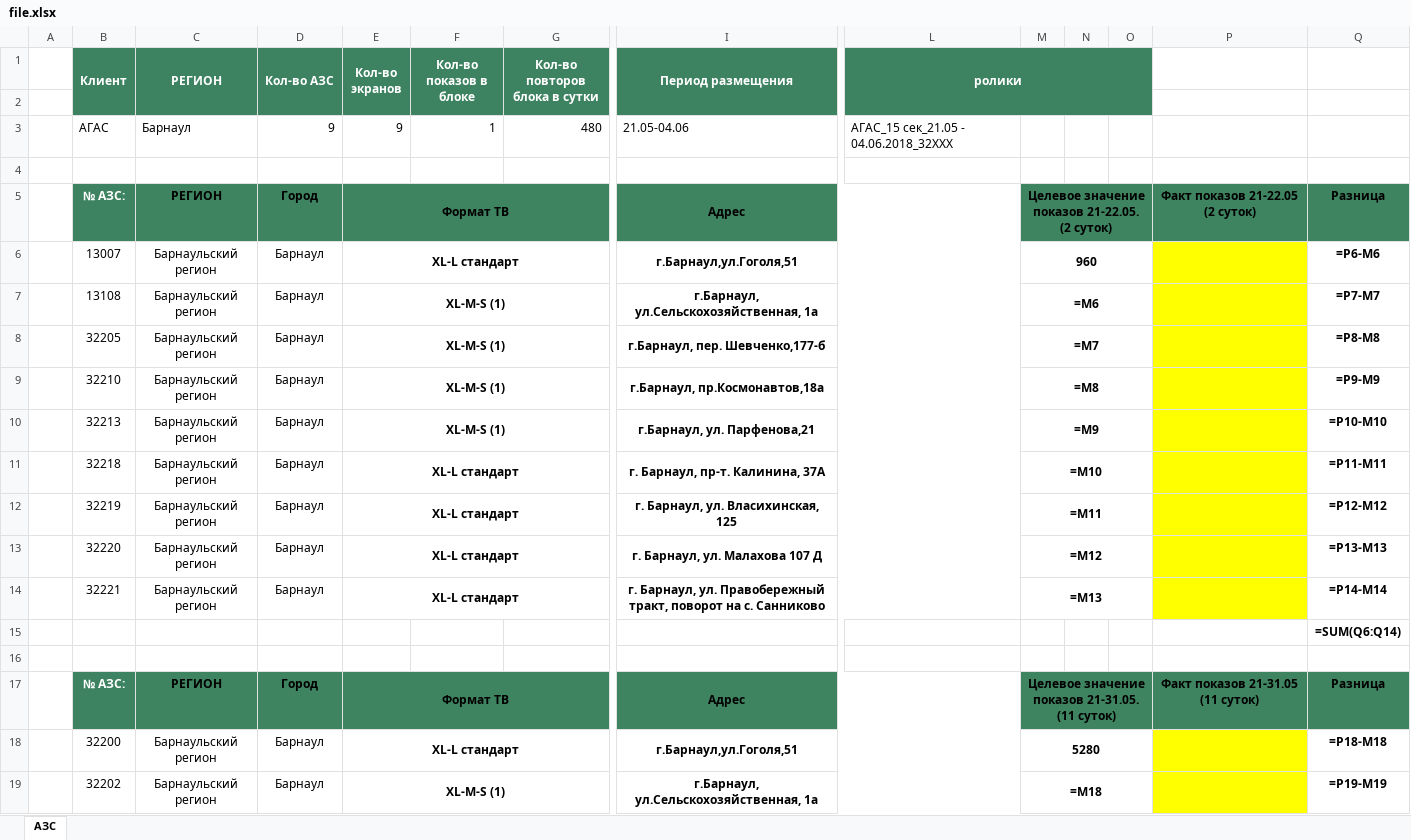
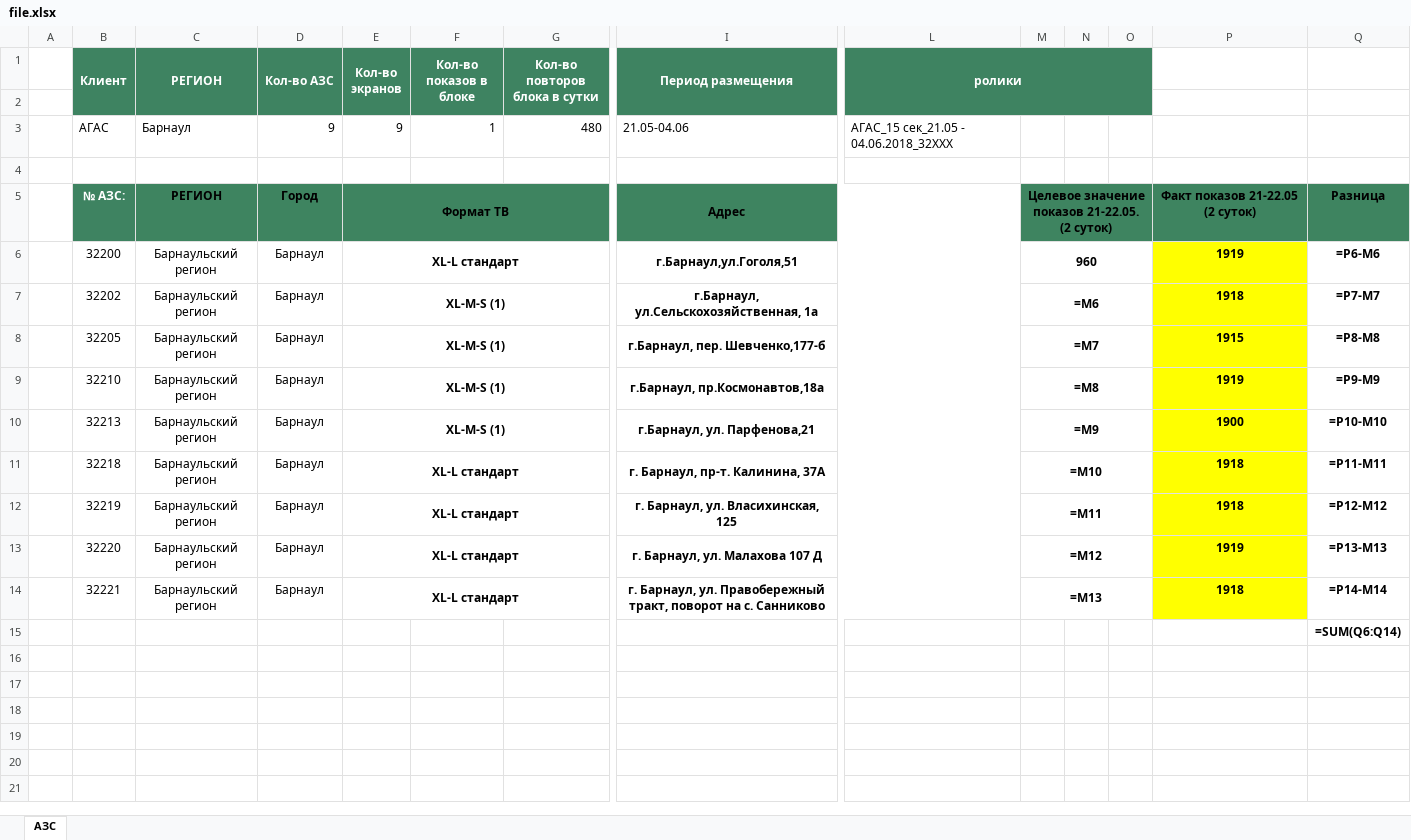
Before and after one commit to Alex-Kott/agas, an Excel workbook: file.xlsx, sheet АЗС, drawn as a sheet; only a part is shown, gaps mark what is left out; values as stored, in another font and other column widths than the file's, no borders; formulas without a stored value are shown as written; rows hold the shown columns only; the diff covers the shown part only; the diff names each change by its address in the sheet, - before the commit and + after, or states it on an @@ line.

```diff
--- a/file.xlsx (sheet АЗС)
+++ b/file.xlsx (sheet АЗС)
-B6 (Клиент): 13007
+B6 (Клиент): 32200
-P6: (empty)
+P6: 1919
-B7 (Клиент): 13108
+B7 (Клиент): 32202
-P7: (empty)
+P7: 1918
-P8: (empty)
+P8: 1915
-P9: (empty)
+P9: 1919
-P10: (empty)
+P10: 1900
-P11:P12: (empty)
+P11:P12: 1918
-P13: (empty)
+P13: 1919
-P14: (empty)
+P14: 1918
-row 16: (empty)
-row 17:  | № АЗС: | РЕГИОН | Город | Формат ТВ |  |  | Адрес |  | Целевое значение показов 21-31.05. (11 суток) |  |  | Факт показов 21-31.05 (11 суток) | Разница
-row 18:  | 32200 | Барнаульский регион | Барнаул | XL-L стандарт |  |  | г.Барнаул,ул.Гоголя,51 |  | 5280 |  |  |  | =P18-M18
-row 19:  | 32202 | Барнаульский регион | Барнаул | XL-M-S (1) |  |  | г.Барнаул, ул.Сельскохозяйственная, 1а |  | =M18 |  |  |  | =P19-M19
```
Also changed, not shown: 32 removed rows elsewhere in this sheet, 3 other files.
